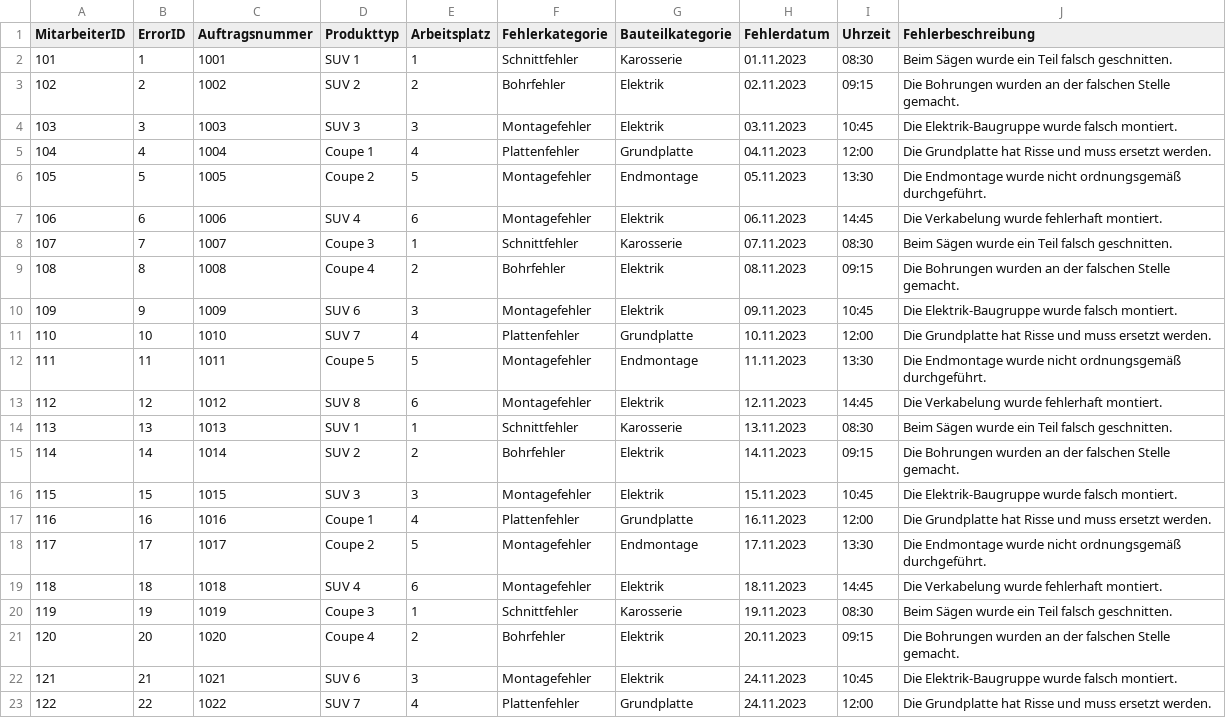
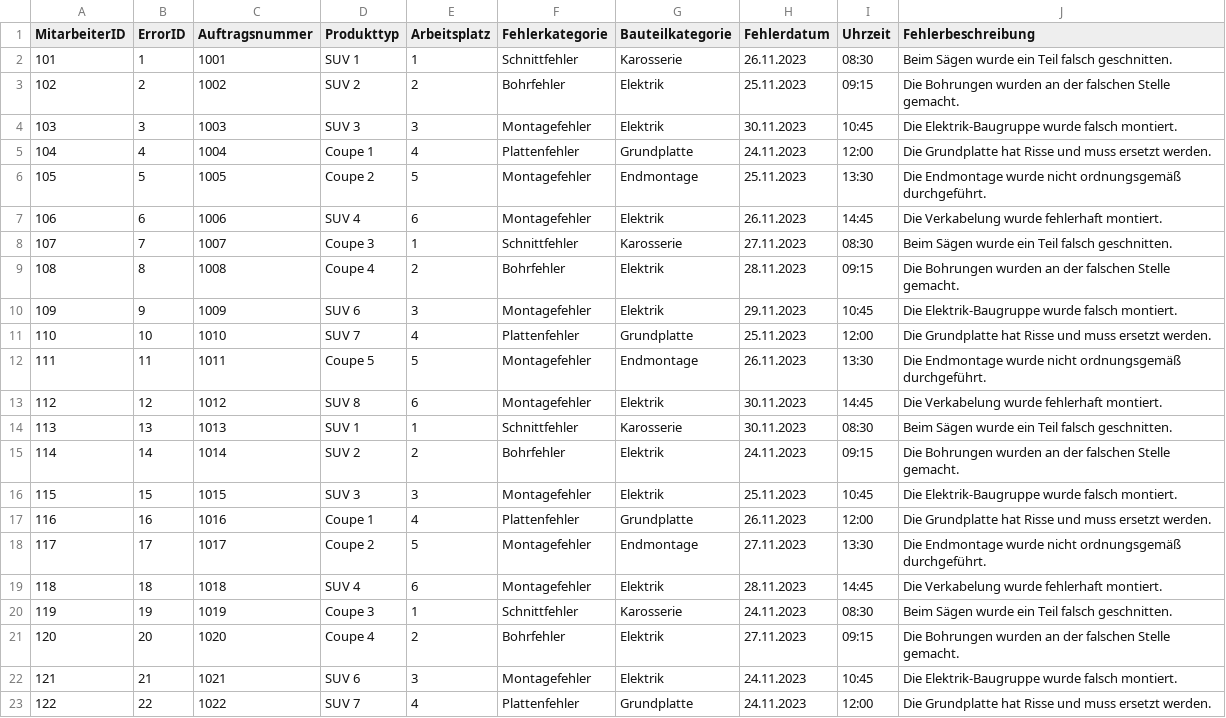
Before and after one commit to KOKenn/fehler, a CSV file: fehler.csv, drawn as a sheet; only a part is shown; the diff covers the shown part only.

Commit message:
Update fehler.csv
update dates

```diff
--- a/fehler.csv
+++ b/fehler.csv
@@ -1,22 +1,22 @@
 MitarbeiterID,ErrorID,Auftragsnummer,Produkttyp,Arbeitsplatz,Fehlerkategorie,Bauteilkategorie,Fehlerdatum,Uhrzeit,Fehlerbeschreibung
-101,1,1001,SUV 1,1,Schnittfehler,Karosserie,01.11.2023,08:30,Beim Sägen wurde ein Teil falsch geschnitten.
-102,2,1002,SUV 2,2,Bohrfehler,Elektrik,02.11.2023,09:15,Die Bohrungen wurden an der falschen Stelle gemacht.
-103,3,1003,SUV 3,3,Montagefehler,Elektrik,03.11.2023,10:45,Die Elektrik-Baugruppe wurde falsch montiert.
-104,4,1004,Coupe 1,4,Plattenfehler,Grundplatte,04.11.2023,12:00,Die Grundplatte hat Risse und muss ersetzt werden.
-105,5,1005,Coupe 2,5,Montagefehler,Endmontage,05.11.2023,13:30,Die Endmontage wurde nicht ordnungsgemäß durchgeführt.
-106,6,1006,SUV 4,6,Montagefehler,Elektrik,06.11.2023,14:45,Die Verkabelung wurde fehlerhaft montiert.
-107,7,1007,Coupe 3,1,Schnittfehler,Karosserie,07.11.2023,08:30,Beim Sägen wurde ein Teil falsch geschnitten.
-108,8,1008,Coupe 4,2,Bohrfehler,Elektrik,08.11.2023,09:15,Die Bohrungen wurden an der falschen Stelle gemacht.
-109,9,1009,SUV 6,3,Montagefehler,Elektrik,09.11.2023,10:45,Die Elektrik-Baugruppe wurde falsch montiert.
-110,10,1010,SUV 7,4,Plattenfehler,Grundplatte,10.11.2023,12:00,Die Grundplatte hat Risse und muss ersetzt werden.
-111,11,1011,Coupe 5,5,Montagefehler,Endmontage,11.11.2023,13:30,Die Endmontage wurde nicht ordnungsgemäß durchgeführt.
-112,12,1012,SUV 8,6,Montagefehler,Elektrik,12.11.2023,14:45,Die Verkabelung wurde fehlerhaft montiert.
-113,13,1013,SUV 1,1,Schnittfehler,Karosserie,13.11.2023,08:30,Beim Sägen wurde ein Teil falsch geschnitten.
-114,14,1014,SUV 2,2,Bohrfehler,Elektrik,14.11.2023,09:15,Die Bohrungen wurden an der falschen Stelle gemacht.
-115,15,1015,SUV 3,3,Montagefehler,Elektrik,15.11.2023,10:45,Die Elektrik-Baugruppe wurde falsch montiert.
-116,16,1016,Coupe 1,4,Plattenfehler,Grundplatte,16.11.2023,12:00,Die Grundplatte hat Risse und muss ersetzt werden.
-117,17,1017,Coupe 2,5,Montagefehler,Endmontage,17.11.2023,13:30,Die Endmontage wurde nicht ordnungsgemäß durchgeführt.
-118,18,1018,SUV 4,6,Montagefehler,Elektrik,18.11.2023,14:45,Die Verkabelung wurde fehlerhaft montiert.
-119,19,1019,Coupe 3,1,Schnittfehler,Karosserie,19.11.2023,08:30,Beim Sägen wurde ein Teil falsch geschnitten.
-120,20,1020,Coupe 4,2,Bohrfehler,Elektrik,20.11.2023,09:15,Die Bohrungen wurden an der falschen Stelle gemacht.
+101,1,1001,SUV 1,1,Schnittfehler,Karosserie,26.11.2023,08:30,Beim Sägen wurde ein Teil falsch geschnitten.
+102,2,1002,SUV 2,2,Bohrfehler,Elektrik,25.11.2023,09:15,Die Bohrungen wurden an der falschen Stelle gemacht.
+103,3,1003,SUV 3,3,Montagefehler,Elektrik,30.11.2023,10:45,Die Elektrik-Baugruppe wurde falsch montiert.
+104,4,1004,Coupe 1,4,Plattenfehler,Grundplatte,24.11.2023,12:00,Die Grundplatte hat Risse und muss ersetzt werden.
+105,5,1005,Coupe 2,5,Montagefehler,Endmontage,25.11.2023,13:30,Die Endmontage wurde nicht ordnungsgemäß durchgeführt.
+106,6,1006,SUV 4,6,Montagefehler,Elektrik,26.11.2023,14:45,Die Verkabelung wurde fehlerhaft montiert.
+107,7,1007,Coupe 3,1,Schnittfehler,Karosserie,27.11.2023,08:30,Beim Sägen wurde ein Teil falsch geschnitten.
+108,8,1008,Coupe 4,2,Bohrfehler,Elektrik,28.11.2023,09:15,Die Bohrungen wurden an der falschen Stelle gemacht.
+109,9,1009,SUV 6,3,Montagefehler,Elektrik,29.11.2023,10:45,Die Elektrik-Baugruppe wurde falsch montiert.
+110,10,1010,SUV 7,4,Plattenfehler,Grundplatte,25.11.2023,12:00,Die Grundplatte hat Risse und muss ersetzt werden.
+111,11,1011,Coupe 5,5,Montagefehler,Endmontage,26.11.2023,13:30,Die Endmontage wurde nicht ordnungsgemäß durchgeführt.
+112,12,1012,SUV 8,6,Montagefehler,Elektrik,30.11.2023,14:45,Die Verkabelung wurde fehlerhaft montiert.
+113,13,1013,SUV 1,1,Schnittfehler,Karosserie,30.11.2023,08:30,Beim Sägen wurde ein Teil falsch geschnitten.
+114,14,1014,SUV 2,2,Bohrfehler,Elektrik,24.11.2023,09:15,Die Bohrungen wurden an der falschen Stelle gemacht.
+115,15,1015,SUV 3,3,Montagefehler,Elektrik,25.11.2023,10:45,Die Elektrik-Baugruppe wurde falsch montiert.
+116,16,1016,Coupe 1,4,Plattenfehler,Grundplatte,26.11.2023,12:00,Die Grundplatte hat Risse und muss ersetzt werden.
+117,17,1017,Coupe 2,5,Montagefehler,Endmontage,27.11.2023,13:30,Die Endmontage wurde nicht ordnungsgemäß durchgeführt.
+118,18,1018,SUV 4,6,Montagefehler,Elektrik,28.11.2023,14:45,Die Verkabelung wurde fehlerhaft montiert.
+119,19,1019,Coupe 3,1,Schnittfehler,Karosserie,24.11.2023,08:30,Beim Sägen wurde ein Teil falsch geschnitten.
+120,20,1020,Coupe 4,2,Bohrfehler,Elektrik,27.11.2023,09:15,Die Bohrungen wurden an der falschen Stelle gemacht.
 121,21,1021,SUV 6,3,Montagefehler,Elektrik,24.11.2023,10:45,Die Elektrik-Baugruppe wurde falsch montiert.
```
Also changed, not shown: 10 edited cells elsewhere in this file.
